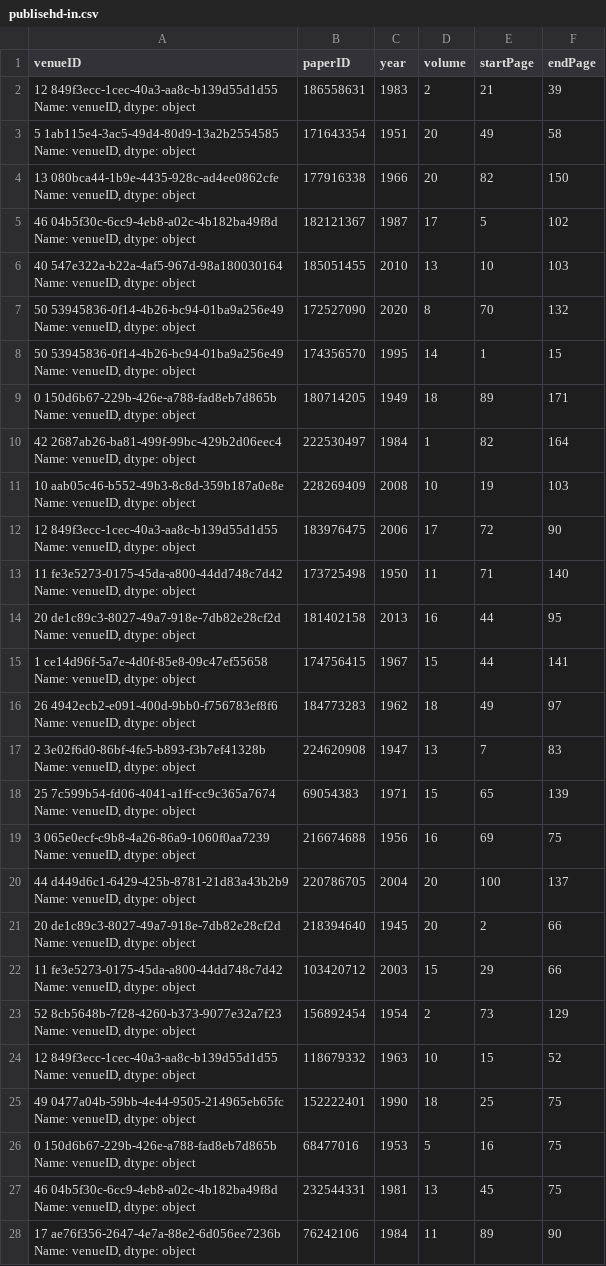
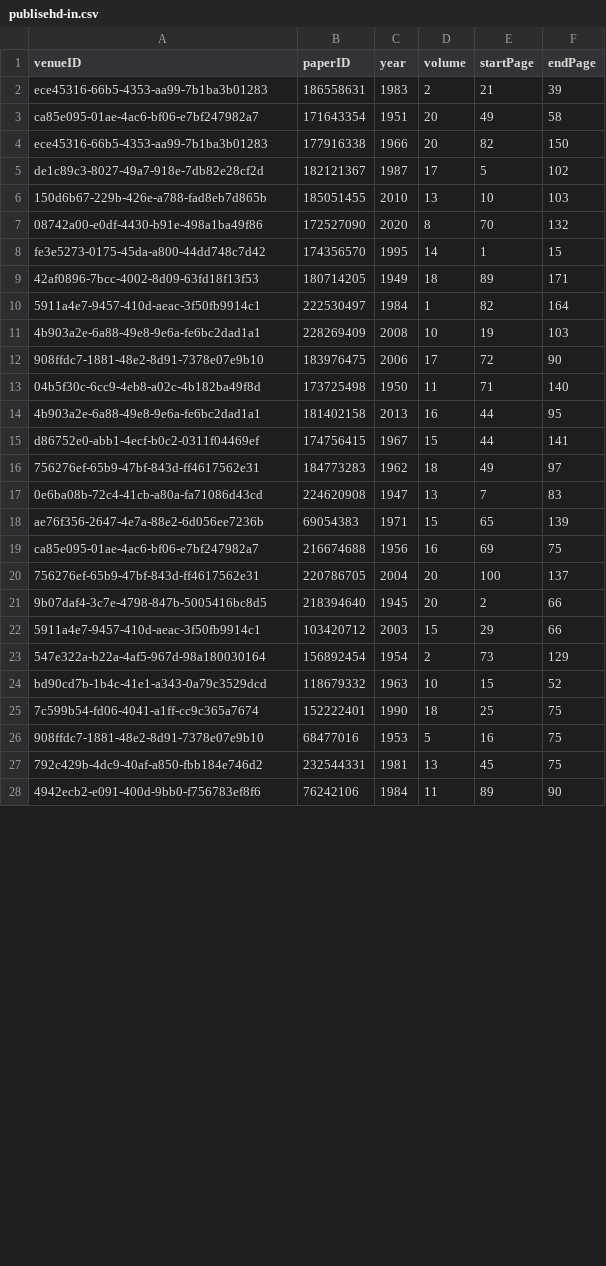
Before and after one commit to DanielCantabella/SDM-Lab1-PropertyGraphs, a CSV file: sample_csv/publisehd-in.csv, drawn as a sheet; only a part is shown; the diff covers the shown part only.

```diff
--- a/sample_csv/publisehd-in.csv
+++ b/sample_csv/publisehd-in.csv
@@ -1,55 +1,28 @@
 venueID,paperID,year,volume,startPage,endPage
-"12    849f3ecc-1cec-40a3-aa8c-b139d55d1d55
-Name: venueID, dtype: object",186558631,1983,2,21,39
-"5    1ab115e4-3ac5-49d4-80d9-13a2b2554585
-Name: venueID, dtype: object",171643354,1951,20,49,58
-"13    080bca44-1b9e-4435-928c-ad4ee0862cfe
-Name: venueID, dtype: object",177916338,1966,20,82,150
-"46    04b5f30c-6cc9-4eb8-a02c-4b182ba49f8d
-Name: venueID, dtype: object",182121367,1987,17,5,102
-"40    547e322a-b22a-4af5-967d-98a180030164
-Name: venueID, dtype: object",185051455,2010,13,10,103
-"50    53945836-0f14-4b26-bc94-01ba9a256e49
-Name: venueID, dtype: object",172527090,2020,8,70,132
-"50    53945836-0f14-4b26-bc94-01ba9a256e49
-Name: venueID, dtype: object",174356570,1995,14,1,15
-"0    150d6b67-229b-426e-a788-fad8eb7d865b
-Name: venueID, dtype: object",180714205,1949,18,89,171
-"42    2687ab26-ba81-499f-99bc-429b2d06eec4
-Name: venueID, dtype: object",222530497,1984,1,82,164
-"10    aab05c46-b552-49b3-8c8d-359b187a0e8e
-Name: venueID, dtype: object",228269409,2008,10,19,103
-"12    849f3ecc-1cec-40a3-aa8c-b139d55d1d55
-Name: venueID, dtype: object",183976475,2006,17,72,90
-"11    fe3e5273-0175-45da-a800-44dd748c7d42
-Name: venueID, dtype: object",173725498,1950,11,71,140
-"20    de1c89c3-8027-49a7-918e-7db82e28cf2d
-Name: venueID, dtype: object",181402158,2013,16,44,95
-"1    ce14d96f-5a7e-4d0f-85e8-09c47ef55658
-Name: venueID, dtype: object",174756415,1967,15,44,141
-"26    4942ecb2-e091-400d-9bb0-f756783ef8f6
-Name: venueID, dtype: object",184773283,1962,18,49,97
-"2    3e02f6d0-86bf-4fe5-b893-f3b7ef41328b
-Name: venueID, dtype: object",224620908,1947,13,7,83
-"25    7c599b54-fd06-4041-a1ff-cc9c365a7674
-Name: venueID, dtype: object",69054383,1971,15,65,139
-"3    065e0ecf-c9b8-4a26-86a9-1060f0aa7239
-Name: venueID, dtype: object",216674688,1956,16,69,75
-"44    d449d6c1-6429-425b-8781-21d83a43b2b9
-Name: venueID, dtype: object",220786705,2004,20,100,137
-"20    de1c89c3-8027-49a7-918e-7db82e28cf2d
-Name: venueID, dtype: object",218394640,1945,20,2,66
-"11    fe3e5273-0175-45da-a800-44dd748c7d42
-Name: venueID, dtype: object",103420712,2003,15,29,66
-"52    8cb5648b-7f28-4260-b373-9077e32a7f23
-Name: venueID, dtype: object",156892454,1954,2,73,129
-"12    849f3ecc-1cec-40a3-aa8c-b139d55d1d55
-Name: venueID, dtype: object",118679332,1963,10,15,52
-"49    0477a04b-59bb-4e44-9505-214965eb65fc
-Name: venueID, dtype: object",152222401,1990,18,25,75
-"0    150d6b67-229b-426e-a788-fad8eb7d865b
-Name: venueID, dtype: object",68477016,1953,5,16,75
-"46    04b5f30c-6cc9-4eb8-a02c-4b182ba49f8d
-Name: venueID, dtype: object",232544331,1981,13,45,75
-"17    ae76f356-2647-4e7a-88e2-6d056ee7236b
-Name: venueID, dtype: object",76242106,1984,11,89,90
+ece45316-66b5-4353-aa99-7b1ba3b01283,186558631,1983,2,21,39
+ca85e095-01ae-4ac6-bf06-e7bf247982a7,171643354,1951,20,49,58
+ece45316-66b5-4353-aa99-7b1ba3b01283,177916338,1966,20,82,150
+de1c89c3-8027-49a7-918e-7db82e28cf2d,182121367,1987,17,5,102
+150d6b67-229b-426e-a788-fad8eb7d865b,185051455,2010,13,10,103
+08742a00-e0df-4430-b91e-498a1ba49f86,172527090,2020,8,70,132
+fe3e5273-0175-45da-a800-44dd748c7d42,174356570,1995,14,1,15
+42af0896-7bcc-4002-8d09-63fd18f13f53,180714205,1949,18,89,171
+5911a4e7-9457-410d-aeac-3f50fb9914c1,222530497,1984,1,82,164
+4b903a2e-6a88-49e8-9e6a-fe6bc2dad1a1,228269409,2008,10,19,103
+908ffdc7-1881-48e2-8d91-7378e07e9b10,183976475,2006,17,72,90
+04b5f30c-6cc9-4eb8-a02c-4b182ba49f8d,173725498,1950,11,71,140
+4b903a2e-6a88-49e8-9e6a-fe6bc2dad1a1,181402158,2013,16,44,95
+d86752e0-abb1-4ecf-b0c2-0311f04469ef,174756415,1967,15,44,141
+756276ef-65b9-47bf-843d-ff4617562e31,184773283,1962,18,49,97
+0e6ba08b-72c4-41cb-a80a-fa71086d43cd,224620908,1947,13,7,83
+ae76f356-2647-4e7a-88e2-6d056ee7236b,69054383,1971,15,65,139
+ca85e095-01ae-4ac6-bf06-e7bf247982a7,216674688,1956,16,69,75
+756276ef-65b9-47bf-843d-ff4617562e31,220786705,2004,20,100,137
+9b07daf4-3c7e-4798-847b-5005416bc8d5,218394640,1945,20,2,66
+5911a4e7-9457-410d-aeac-3f50fb9914c1,103420712,2003,15,29,66
+547e322a-b22a-4af5-967d-98a180030164,156892454,1954,2,73,129
+bd90cd7b-1b4c-41e1-a343-0a79c3529dcd,118679332,1963,10,15,52
+7c599b54-fd06-4041-a1ff-cc9c365a7674,152222401,1990,18,25,75
+908ffdc7-1881-48e2-8d91-7378e07e9b10,68477016,1953,5,16,75
+792c429b-4dc9-40af-a850-fbb184e746d2,232544331,1981,13,45,75
+4942ecb2-e091-400d-9bb0-f756783ef8f6,76242106,1984,11,89,90
```
Also changed, not shown: 24 edited cells elsewhere in this file, sample_csv/belongs-to.csv, 1 other file.
